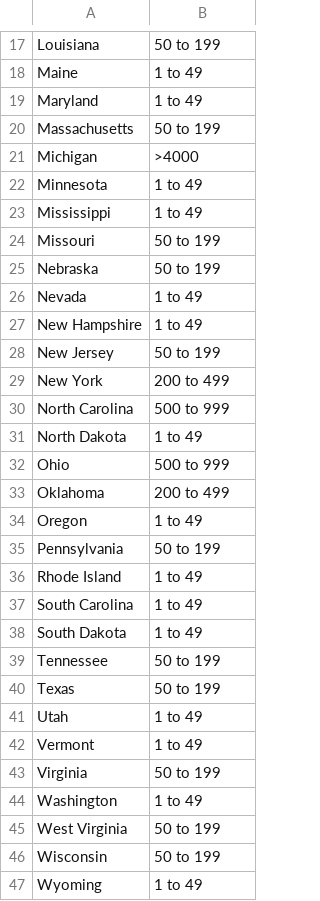
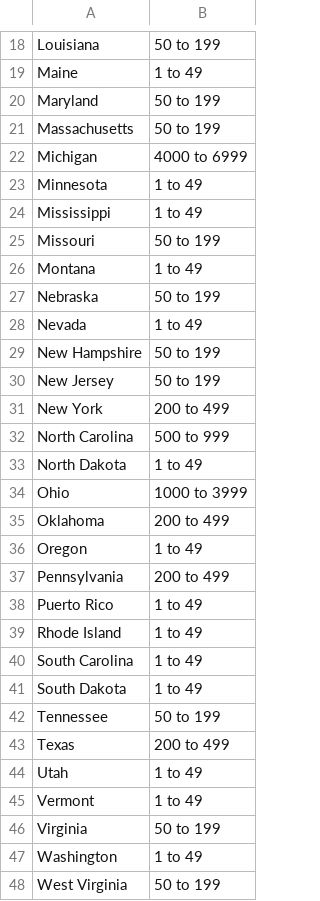
Before and after one commit to kv-hearst/cyclospora-outbreak, a CSV file: data/data.csv, drawn as a sheet; only a part is shown, gaps mark what is left out; the shorter side is filled out with more unchanged rows; the diff covers the shown part only.

```diff
--- a/data/data.csv
+++ b/data/data.csv
@@ -18,5 +19,5 @@ Louisiana,50 to 199
 Maine,1 to 49
-Maryland,1 to 49
+Maryland,50 to 199
 Massachusetts,50 to 199
-Michigan,>4000
+Michigan,4000 to 6999
 Minnesota,1 to 49
@@ -24,5 +25,6 @@ Mississippi,1 to 49
 Missouri,50 to 199
+Montana,1 to 49
 Nebraska,50 to 199
 Nevada,1 to 49
-New Hampshire,1 to 49
+New Hampshire,50 to 199
 New Jersey,50 to 199
@@ -31,6 +33,7 @@ North Carolina,500 to 999
 North Dakota,1 to 49
-Ohio,500 to 999
+Ohio,1000 to 3999
 Oklahoma,200 to 499
 Oregon,1 to 49
-Pennsylvania,50 to 199
+Pennsylvania,200 to 499
+Puerto Rico,1 to 49
 Rhode Island,1 to 49
@@ -39,3 +42,3 @@ South Dakota,1 to 49
 Tennessee,50 to 199
-Texas,50 to 199
+Texas,200 to 499
 Utah,1 to 49
```
Also changed, not shown: 1 added row and 1 edited cell elsewhere in this file, data/clean_data.csv, data/clean_data_local.csv, 1 other file.
